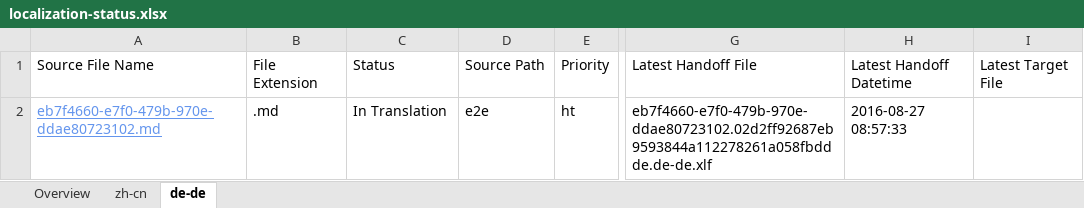
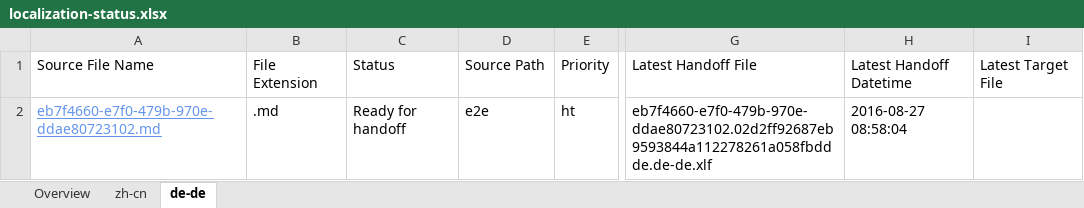
Before and after one commit to OpenLocalizationTestOrg/ol-test0-handback, an Excel workbook: ol-handback/OpenLocalizationTestOrg/ol-test0/ci/localization-status.xlsx, sheet de-de, drawn as a sheet; only a part is shown, gaps mark what is left out; values as stored, in another font and other column widths than the file's, no borders; table styles not drawn; the diff names each change by its address in the sheet, - before the commit and + after, or states it on an @@ line.

Commit message:
Generate Report for Handoff

```diff
--- a/ol-handback/OpenLocalizationTestOrg/ol-test0/ci/localization-status.xlsx (sheet de-de)
+++ b/ol-handback/OpenLocalizationTestOrg/ol-test0/ci/localization-status.xlsx (sheet de-de)
-C2: In Translation
+C2: Ready for handoff
-H2: 2016-08-27 08:57:33
+H2: 2016-08-27 08:58:04
```
Also changed, not shown: sheet Overview, sheet zh-cn.
